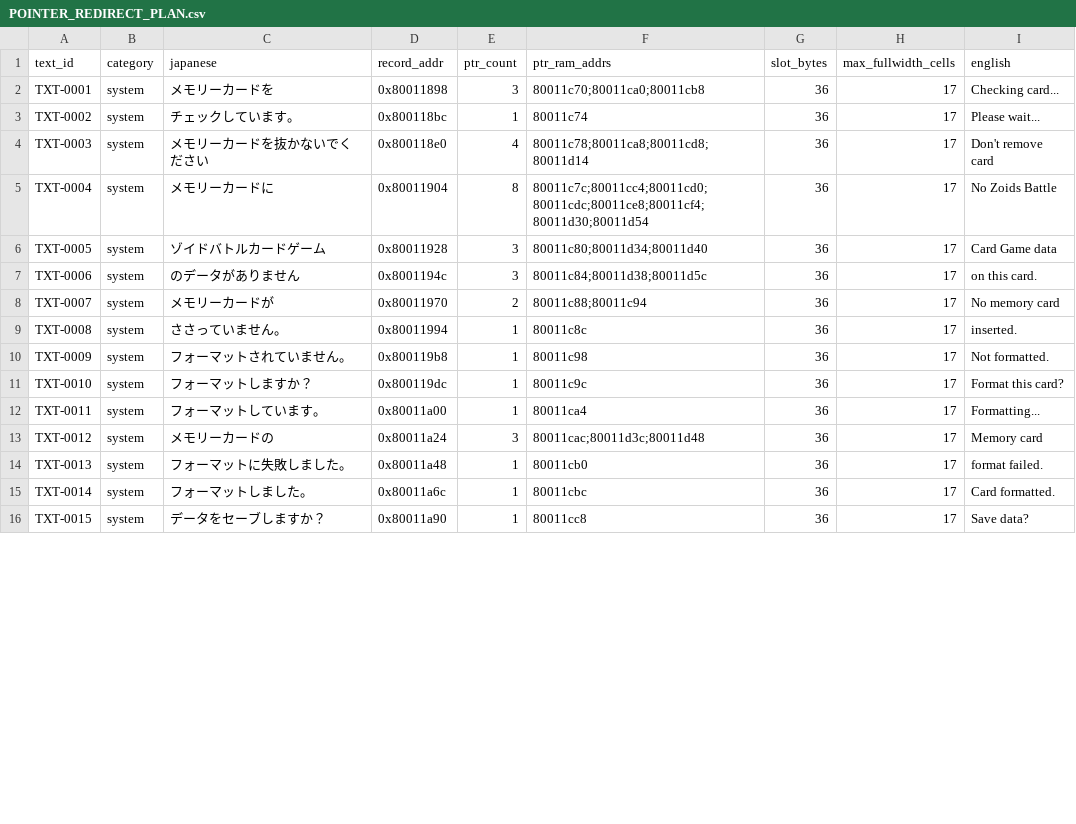
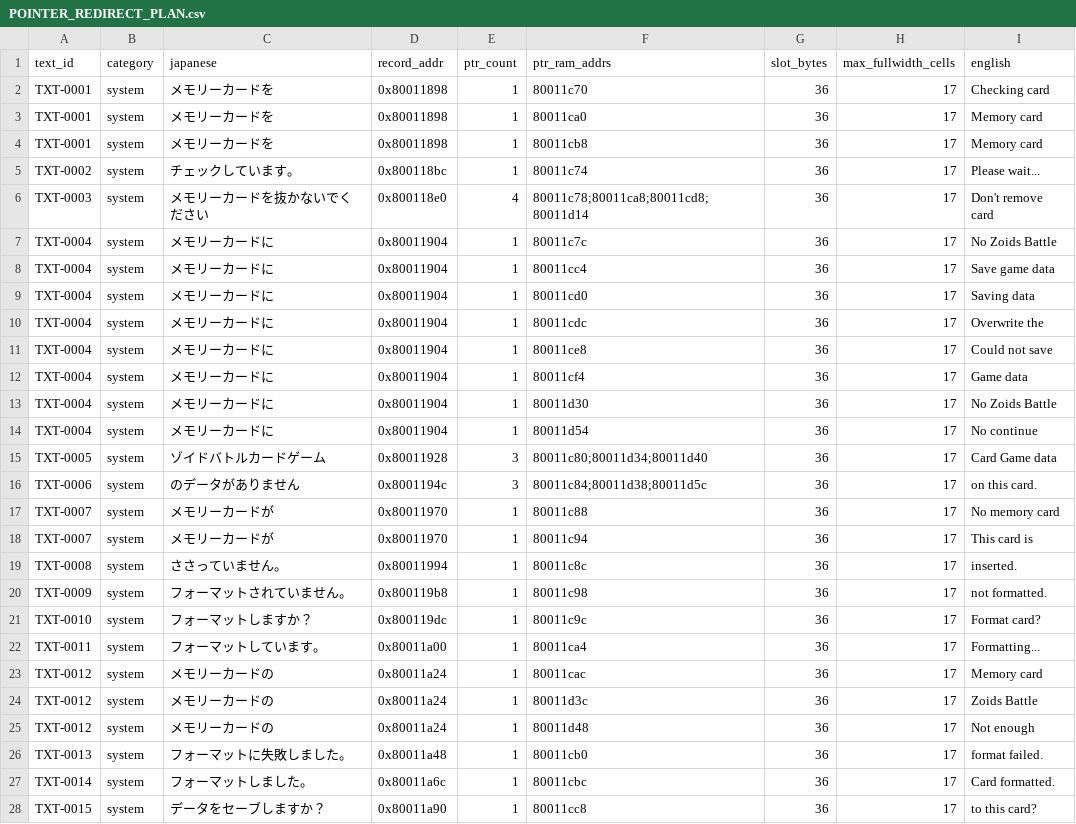
Before and after one commit to awest813/Zoids-Battle-Card-Game---Western-War, a CSV file: analysis/POINTER_REDIRECT_PLAN.csv, drawn as a sheet; only a part is shown; the diff covers the shown part only.

Commit message:
Restore two-card trading and verify every English card face

```diff
--- a/analysis/POINTER_REDIRECT_PLAN.csv
+++ b/analysis/POINTER_REDIRECT_PLAN.csv
@@ -1,16 +1,28 @@
 text_id,category,japanese,record_addr,ptr_count,ptr_ram_addrs,slot_bytes,max_fullwidth_cells,english
-TXT-0001,system,　メモリーカードを　　　　　　　,0x80011898,3,80011c70;80011ca0;80011cb8,36,17, Checking card...
+TXT-0001,system,　メモリーカードを　　　　　　　,0x80011898,1,80011c70,36,17, Checking card
+TXT-0001,system,　メモリーカードを　　　　　　　,0x80011898,1,80011ca0,36,17, Memory card
+TXT-0001,system,　メモリーカードを　　　　　　　,0x80011898,1,80011cb8,36,17, Memory card
 TXT-0002,system,　チェックしています。　　　　　,0x800118bc,1,80011c74,36,17, Please wait...
 TXT-0003,system,メモリーカードを抜かないでください,0x800118e0,4,80011c78;80011ca8;80011cd8;80011d14,36,17,Don't remove card
-TXT-0004,system,　メモリーカードに　　　　　　　,0x80011904,8,80011c7c;80011cc4;80011cd0;80011cdc;80011ce8;80011cf4;80011d30;80011d54,36,17, No Zoids Battle
+TXT-0004,system,　メモリーカードに　　　　　　　,0x80011904,1,80011c7c,36,17, No Zoids Battle
+TXT-0004,system,　メモリーカードに　　　　　　　,0x80011904,1,80011cc4,36,17, Save game data
+TXT-0004,system,　メモリーカードに　　　　　　　,0x80011904,1,80011cd0,36,17, Saving data
+TXT-0004,system,　メモリーカードに　　　　　　　,0x80011904,1,80011cdc,36,17, Overwrite the
+TXT-0004,system,　メモリーカードに　　　　　　　,0x80011904,1,80011ce8,36,17, Could not save
+TXT-0004,system,　メモリーカードに　　　　　　　,0x80011904,1,80011cf4,36,17, Game data
+TXT-0004,system,　メモリーカードに　　　　　　　,0x80011904,1,80011d30,36,17, No Zoids Battle
+TXT-0004,system,　メモリーカードに　　　　　　　,0x80011904,1,80011d54,36,17, No continue
 TXT-0005,system,　ゾイドバトルカードゲーム　　　,0x80011928,3,80011c80;80011d34;80011d40,36,17, Card Game data
 TXT-0006,system,　のデータがありません　　　　　　,0x8001194c,3,80011c84;80011d38;80011d5c,36,17, on this card.
-TXT-0007,system,　メモリーカードが　　　　　　　,0x80011970,2,80011c88;80011c94,36,17, No memory card
+TXT-0007,system,　メモリーカードが　　　　　　　,0x80011970,1,80011c88,36,17, No memory card
+TXT-0007,system,　メモリーカードが　　　　　　　,0x80011970,1,80011c94,36,17, This card is
 TXT-0008,system,　ささっていません。　　　　　　,0x80011994,1,80011c8c,36,17, inserted.
-TXT-0009,system,　フォーマットされていません。　,0x800119b8,1,80011c98,36,17, Not formatted.
-TXT-0010,system,　　フォーマットしますか？　　　　,0x800119dc,1,80011c9c,36,17, Format this card?
+TXT-0009,system,　フォーマットされていません。　,0x800119b8,1,80011c98,36,17, not formatted.
+TXT-0010,system,　　フォーマットしますか？　　　　,0x800119dc,1,80011c9c,36,17, Format card?
 TXT-0011,system,　フォーマットしています。　　　,0x80011a00,1,80011ca4,36,17, Formatting...
-TXT-0012,system,　メモリーカードの　　　　　　　,0x80011a24,3,80011cac;80011d3c;80011d48,36,17, Memory card
+TXT-0012,system,　メモリーカードの　　　　　　　,0x80011a24,1,80011cac,36,17, Memory card
+TXT-0012,system,　メモリーカードの　　　　　　　,0x80011a24,1,80011d3c,36,17, Zoids Battle
+TXT-0012,system,　メモリーカードの　　　　　　　,0x80011a24,1,80011d48,36,17, Not enough
 TXT-0013,system,　フォーマットに失敗しました。　,0x80011a48,1,80011cb0,36,17, format failed.
 TXT-0014,system,　フォーマットしました。　　　　,0x80011a6c,1,80011cbc,36,17, Card formatted.
-TXT-0015,system,　データをセーブしますか？　　　,0x80011a90,1,80011cc8,36,17, Save data?
+TXT-0015,system,　データをセーブしますか？　　　,0x80011a90,1,80011cc8,36,17, to this card?
```
Also changed, not shown: 3 added rows and 14 edited cells elsewhere in this file, analysis/PHASE2_TRANSLATIONS.csv, analysis/TEXT_TRACKER.csv, 10 other files.
